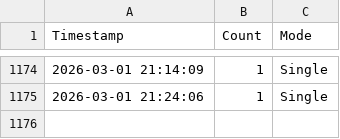
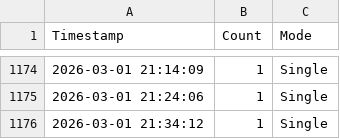
Before and after one commit to Yurisis/Gaia, a CSV file: logs/history.csv, drawn as a sheet; only a part is shown, gaps mark what is left out; the diff names each change by its address in the sheet, - before the commit and + after, or states it on an @@ line.

```diff
--- a/logs/history.csv
+++ b/logs/history.csv
+row 1176: 2026-03-01 21:34:12 | 1 | Single
```
Also changed, not shown: 3 other files.
